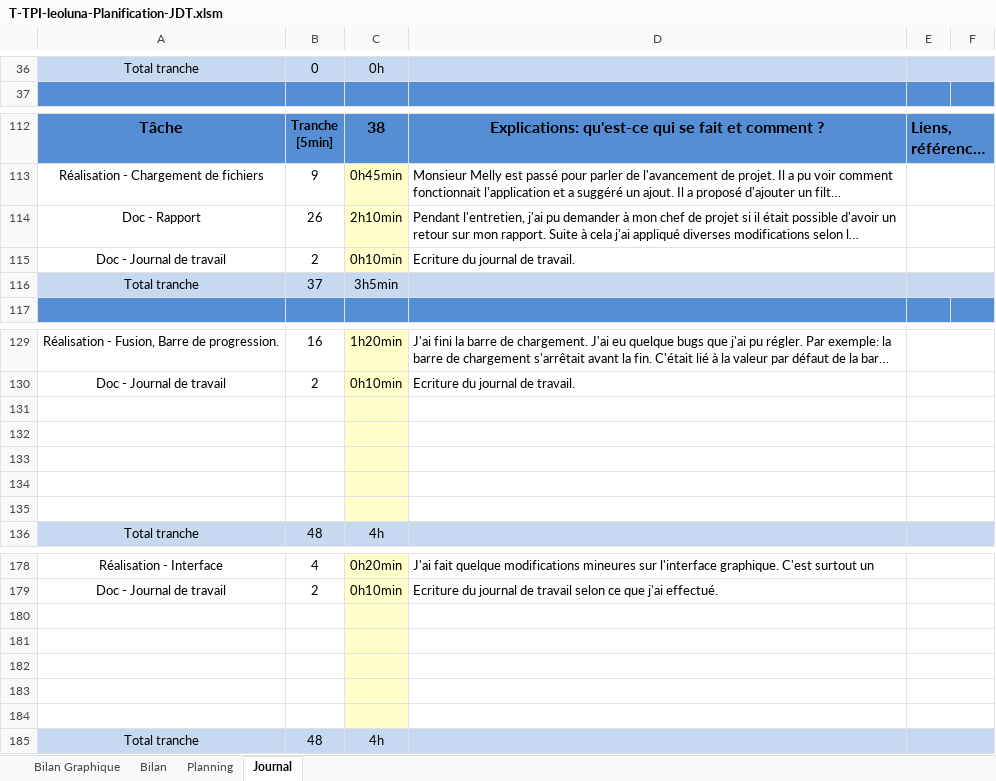
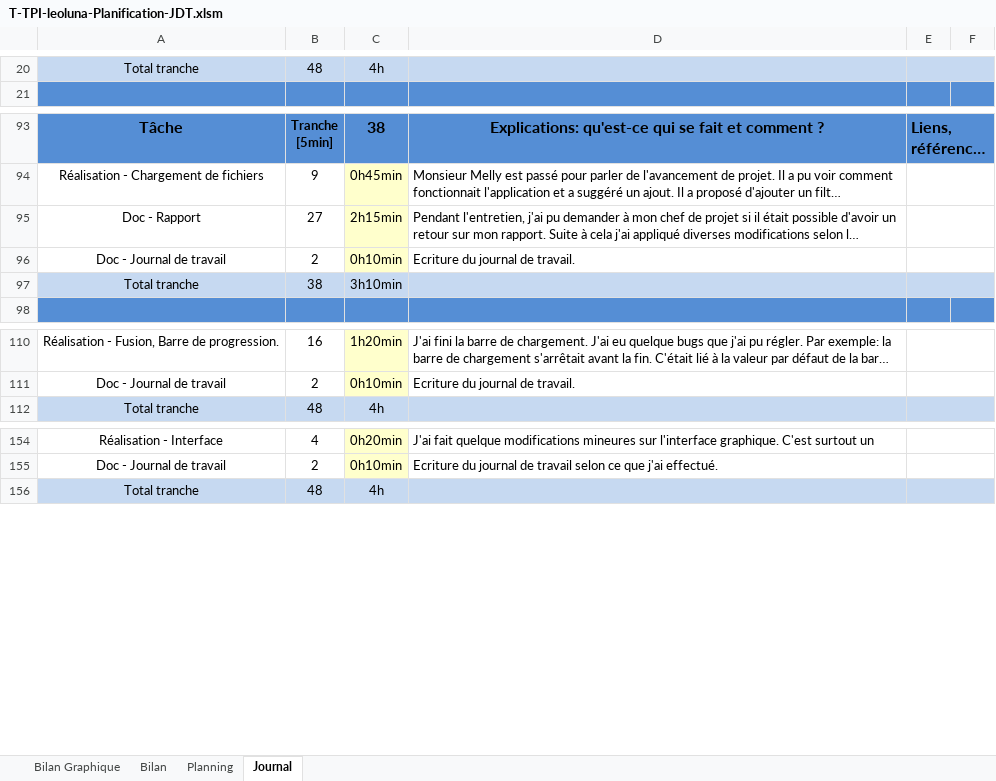
Before and after one commit to Fwai/ICalMerge_TPI, an Excel workbook: Documentation/1.PlanificationInititale_JournalDeTravail/T-TPI-leoluna-Planification-JDT.xlsm, sheet Journal, drawn as a sheet; only a part is shown, gaps mark what is left out; long unchanged cells end in …; values as stored, in another font and other column widths than the file's, no borders; charts and pictures and conditional formats not drawn; 1 other sheet too large or unreadable and not compared; removed rows and columns are numbered as before the commit, all else as after; the diff covers the shown part only; the diff names each change by its address in the sheet, - before the commit and + after, or states it on an @@ line.

```diff
--- a/Documentation/1.PlanificationInititale_JournalDeTravail/T-TPI-leoluna-Planification-JDT.xlsm (sheet Journal)
+++ b/Documentation/1.PlanificationInititale_JournalDeTravail/T-TPI-leoluna-Planification-JDT.xlsm (sheet Journal)
-B20: 0
+B20: 48
-C20: 0h
+C20: 4h
-B95: 26
+B95: 27
-C95: 2h10min
+C95: 2h15min
-B97: 37
+B97: 38
-C97: 3h5min
+C97: 3h10min
-row 131: (empty)
-row 132: (empty)
-row 133: (empty)
-row 134: (empty)
-row 135: (empty)
-row 180: (empty)
-row 181: (empty)
-row 182: (empty)
-row 183: (empty)
-row 184: (empty)
```
Also changed, not shown: 19 removed rows and 29 edited cells elsewhere in this sheet, sheet Bilan Graphique, formulas that keep their value, charts or pictures, 26 other files.
